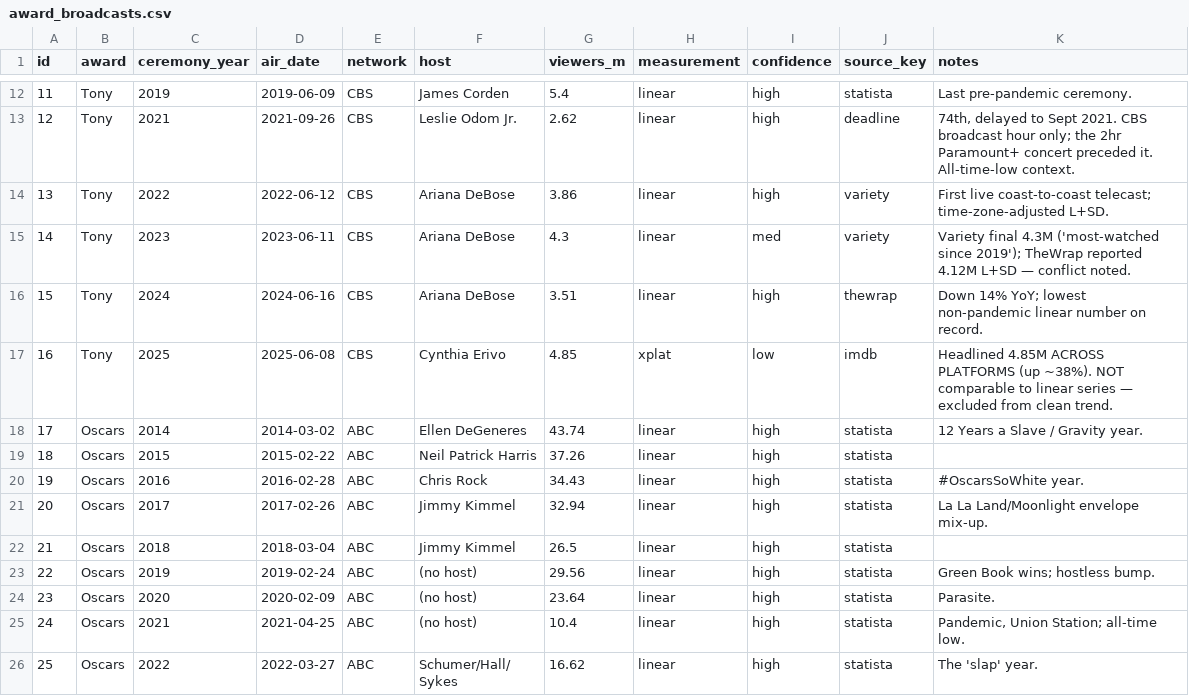
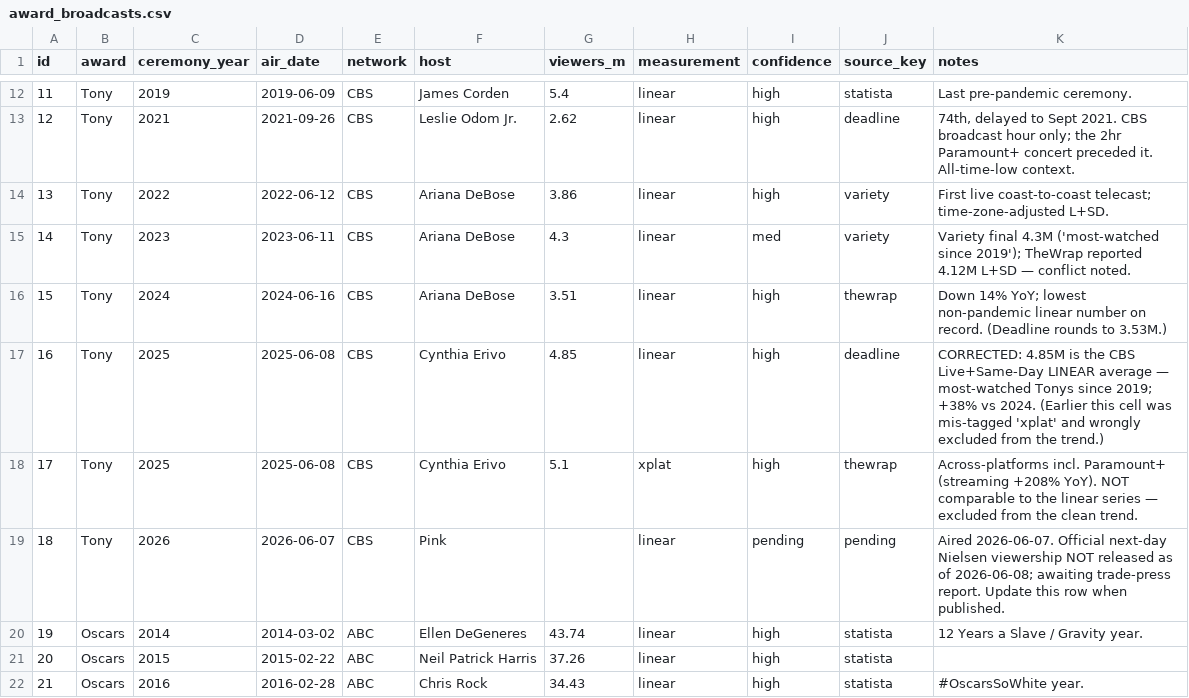
Before and after one commit to jharbour24/Python_projects, a CSV file: tony_relevance/sources/award_broadcasts.csv, drawn as a sheet; only a part is shown, gaps mark what is left out; the shorter side is filled out with more unchanged rows; addresses are those after the commit; the diff names each change by its address in the sheet, - before the commit and + after, or states it on an @@ line.

```diff
--- a/tony_relevance/sources/award_broadcasts.csv
+++ b/tony_relevance/sources/award_broadcasts.csv
-K16 (notes): …on record.
+K16 (notes): …on record. (Deadline rounds to 3.53M.)
-H17 (measurement): xplat
+H17 (measurement): linear
-I17 (confidence): low
+I17 (confidence): high
-J17 (source_key): imdb
+J17 (source_key): deadline
-K17 (notes): Headlined 4.85M ACROSS PLATFORMS (up ~38%). NOT comparable to linear series — excluded from clean trend.
+K17 (notes): CORRECTED: 4.85M is the CBS Live+Same-Day LINEAR average — most-watched Tonys since 2019; +38% vs 2024. (Earlier this cell was mis-tagged 'xplat' and wrongly excluded from the trend.)
+row 18: 17 | Tony | 2025 | 2025-06-08 | CBS | Cynthia Erivo | 5.1 | xplat | high | thewrap | Across-platforms incl. Paramount+ (streaming +208% YoY). NOT comparable to the linear series — excluded from the clean trend.
+row 19: 18 | Tony | 2026 | 2026-06-07 | CBS | Pink |  | linear | pending | pending | Aired 2026-06-07. Official next-day Nielsen viewership NOT released as of 2026-06-08; awaiting trade-press report. Update this row when published.
@@ column A (id) renumbered from row 20 down @@
```
Also changed, not shown: 14 other files.
